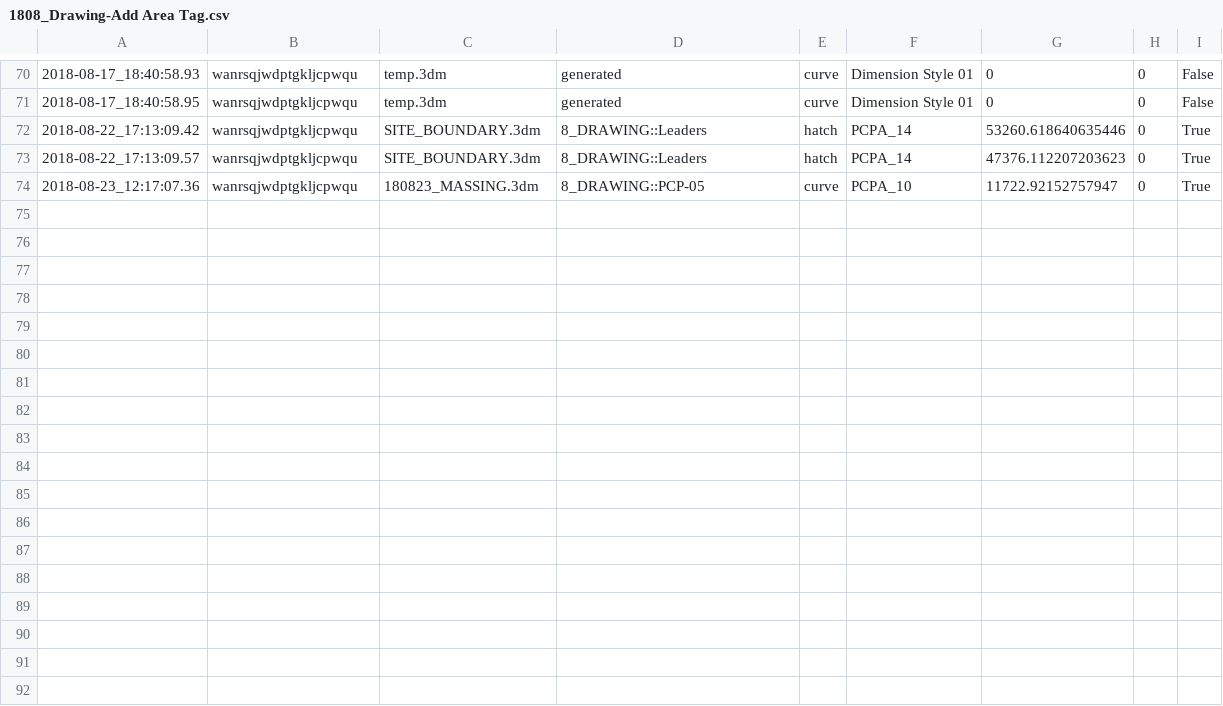
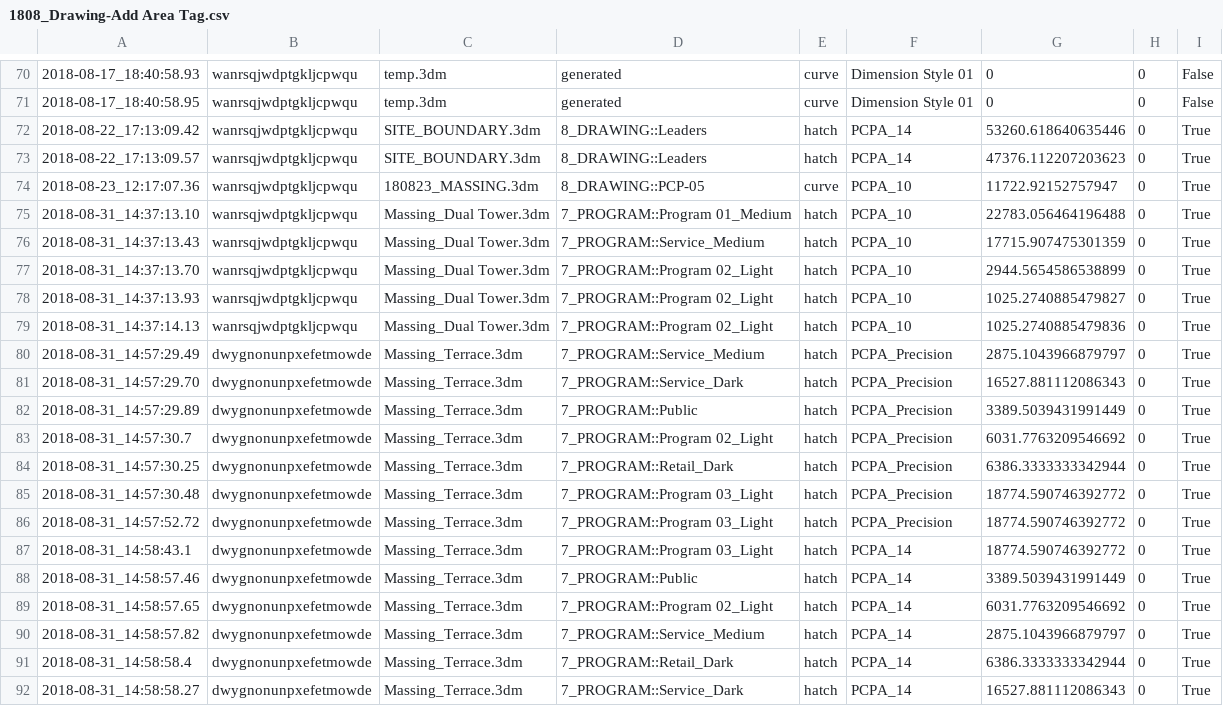
Before and after one commit to tmwarchitecture/PCPA_TOOLS, a CSV file: data/raw/1808_Drawing-Add Area Tag.csv, drawn as a sheet; only a part is shown, gaps mark what is left out; the diff names each change by its address in the sheet, - before the commit and + after, or states it on an @@ line.

```diff
--- a/data/raw/1808_Drawing-Add Area Tag.csv
+++ b/data/raw/1808_Drawing-Add Area Tag.csv
+row 75: 2018-08-31_14:37:13.10 | wanrsqjwdptgkljcpwqu | Massing_Dual Tower.3dm | 7_PROGRAM::Program 01_Medium | hatch | PCPA_10 | 22783.056464196488 | 0 | True
+row 76: 2018-08-31_14:37:13.43 | wanrsqjwdptgkljcpwqu | Massing_Dual Tower.3dm | 7_PROGRAM::Service_Medium | hatch | PCPA_10 | 17715.907475301359 | 0 | True
+row 77: 2018-08-31_14:37:13.70 | wanrsqjwdptgkljcpwqu | Massing_Dual Tower.3dm | 7_PROGRAM::Program 02_Light | hatch | PCPA_10 | 2944.5654586538899 | 0 | True
+row 78: 2018-08-31_14:37:13.93 | wanrsqjwdptgkljcpwqu | Massing_Dual Tower.3dm | 7_PROGRAM::Program 02_Light | hatch | PCPA_10 | 1025.2740885479827 | 0 | True
+row 79: 2018-08-31_14:37:14.13 | wanrsqjwdptgkljcpwqu | Massing_Dual Tower.3dm | 7_PROGRAM::Program 02_Light | hatch | PCPA_10 | 1025.2740885479836 | 0 | True
+row 80: 2018-08-31_14:57:29.49 | dwygnonunpxefetmowde | Massing_Terrace.3dm | 7_PROGRAM::Service_Medium | hatch | PCPA_Precision | 2875.1043966879797 | 0 | True
+row 81: 2018-08-31_14:57:29.70 | dwygnonunpxefetmowde | Massing_Terrace.3dm | 7_PROGRAM::Service_Dark | hatch | PCPA_Precision | 16527.881112086343 | 0 | True
+row 82: 2018-08-31_14:57:29.89 | dwygnonunpxefetmowde | Massing_Terrace.3dm | 7_PROGRAM::Public | hatch | PCPA_Precision | 3389.5039431991449 | 0 | True
+row 83: 2018-08-31_14:57:30.7 | dwygnonunpxefetmowde | Massing_Terrace.3dm | 7_PROGRAM::Program 02_Light | hatch | PCPA_Precision | 6031.7763209546692 | 0 | True
+row 84: 2018-08-31_14:57:30.25 | dwygnonunpxefetmowde | Massing_Terrace.3dm | 7_PROGRAM::Retail_Dark | hatch | PCPA_Precision | 6386.3333333342944 | 0 | True
+row 85: 2018-08-31_14:57:30.48 | dwygnonunpxefetmowde | Massing_Terrace.3dm | 7_PROGRAM::Program 03_Light | hatch | PCPA_Precision | 18774.590746392772 | 0 | True
+row 86: 2018-08-31_14:57:52.72 | dwygnonunpxefetmowde | Massing_Terrace.3dm | 7_PROGRAM::Program 03_Light | hatch | PCPA_Precision | 18774.590746392772 | 0 | True
+row 87: 2018-08-31_14:58:43.1 | dwygnonunpxefetmowde | Massing_Terrace.3dm | 7_PROGRAM::Program 03_Light | hatch | PCPA_14 | 18774.590746392772 | 0 | True
+row 88: 2018-08-31_14:58:57.46 | dwygnonunpxefetmowde | Massing_Terrace.3dm | 7_PROGRAM::Public | hatch | PCPA_14 | 3389.5039431991449 | 0 | True
+row 89: 2018-08-31_14:58:57.65 | dwygnonunpxefetmowde | Massing_Terrace.3dm | 7_PROGRAM::Program 02_Light | hatch | PCPA_14 | 6031.7763209546692 | 0 | True
+row 90: 2018-08-31_14:58:57.82 | dwygnonunpxefetmowde | Massing_Terrace.3dm | 7_PROGRAM::Service_Medium | hatch | PCPA_14 | 2875.1043966879797 | 0 | True
+row 91: 2018-08-31_14:58:58.4 | dwygnonunpxefetmowde | Massing_Terrace.3dm | 7_PROGRAM::Retail_Dark | hatch | PCPA_14 | 6386.3333333342944 | 0 | True
+row 92: 2018-08-31_14:58:58.27 | dwygnonunpxefetmowde | Massing_Terrace.3dm | 7_PROGRAM::Service_Dark | hatch | PCPA_14 | 16527.881112086343 | 0 | True
```
Also changed, not shown: data/raw/1808_Blocks-Iterate.csv, data/raw/1808_Drawing-Dim Pline.csv, 24 other files.
